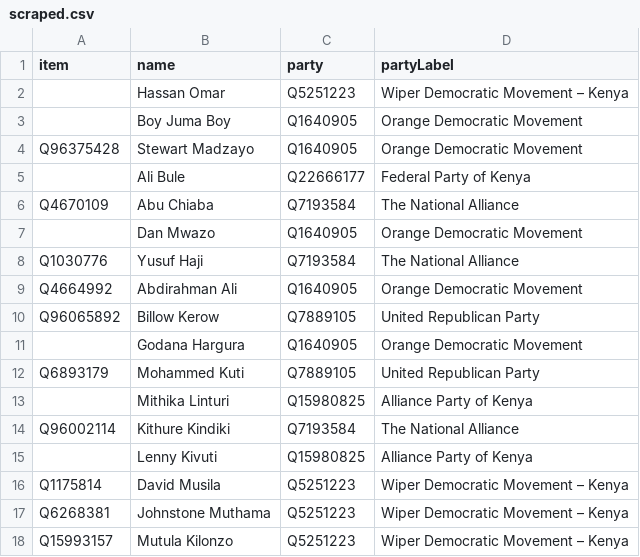
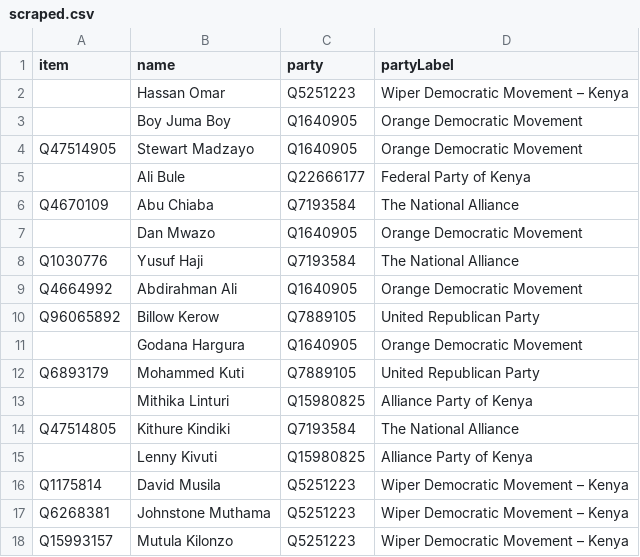
Before and after one commit to every-politician-scrapers/kenya, a CSV file: sources/senate-11-enwiki/scraped.csv, drawn as a sheet; only a part is shown.

```diff
--- a/sources/senate-11-enwiki/scraped.csv
+++ b/sources/senate-11-enwiki/scraped.csv
@@ -3,3 +3,3 @@ item,name,party,partyLabel
 "",Boy Juma Boy,Q1640905,Orange Democratic Movement
-Q96375428,Stewart Madzayo,Q1640905,Orange Democratic Movement
+Q47514905,Stewart Madzayo,Q1640905,Orange Democratic Movement
 "",Ali Bule,Q22666177,Federal Party of Kenya
@@ -13,3 +13,3 @@ Q6893179,Mohammed Kuti,Q7889105,United Republican Party
 "",Mithika Linturi,Q15980825,Alliance Party of Kenya
-Q96002114,Kithure Kindiki,Q7193584,The National Alliance
+Q47514805,Kithure Kindiki,Q7193584,The National Alliance
 "",Lenny Kivuti,Q15980825,Alliance Party of Kenya
```
Also changed, not shown: sources/dpp/diff.csv, sources/representatives-11-ep/wikidata.csv, 12 other files.
